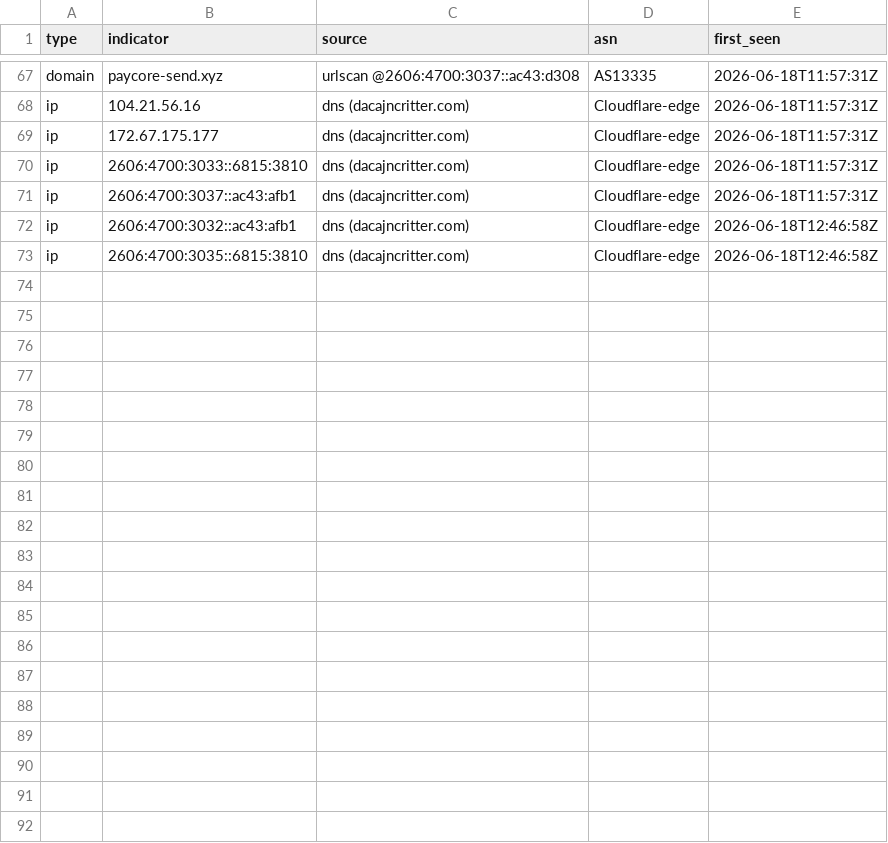
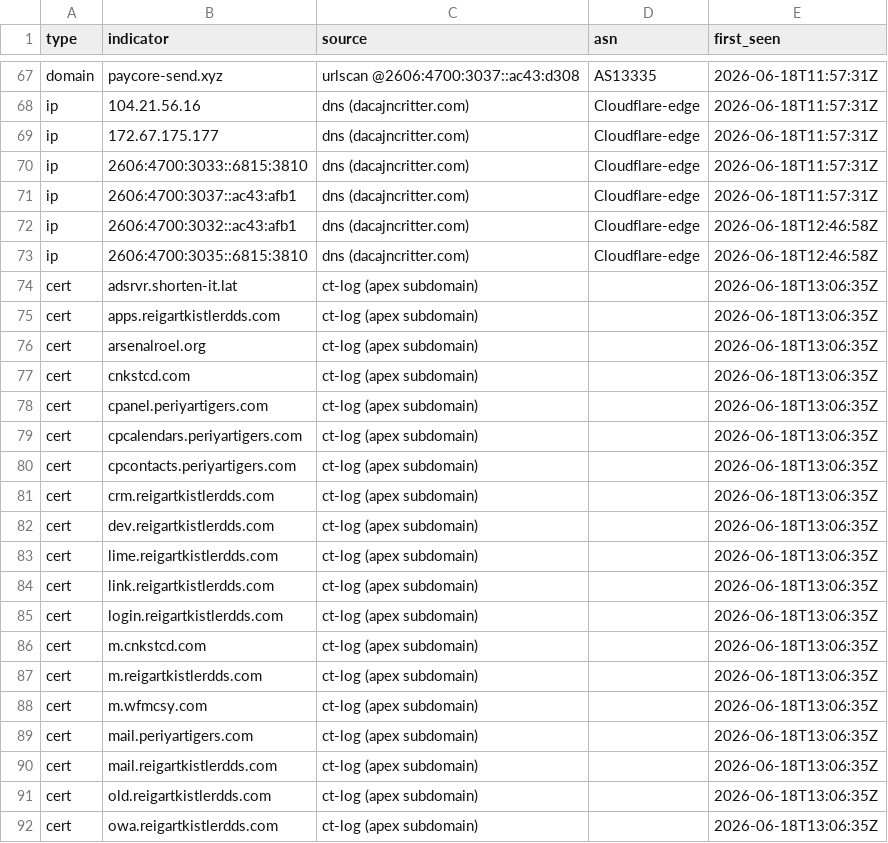
Before and after one commit to malek-alhu/marketplace-phaas-tracker, a CSV file: monitor/findings.csv, drawn as a sheet; only a part is shown, gaps mark what is left out; the diff covers the shown part only; the diff names each change by its address in the sheet, - before the commit and + after, or states it on an @@ line.

```diff
--- a/monitor/findings.csv
+++ b/monitor/findings.csv
+row 74: cert | adsrvr.shorten-it.lat | ct-log (apex subdomain) |  | 2026-06-18T13:06:35Z
+row 75: cert | apps.reigartkistlerdds.com | ct-log (apex subdomain) |  | 2026-06-18T13:06:35Z
+row 76: cert | arsenalroel.org | ct-log (apex subdomain) |  | 2026-06-18T13:06:35Z
+row 77: cert | cnkstcd.com | ct-log (apex subdomain) |  | 2026-06-18T13:06:35Z
+row 78: cert | cpanel.periyartigers.com | ct-log (apex subdomain) |  | 2026-06-18T13:06:35Z
+row 79: cert | cpcalendars.periyartigers.com | ct-log (apex subdomain) |  | 2026-06-18T13:06:35Z
+row 80: cert | cpcontacts.periyartigers.com | ct-log (apex subdomain) |  | 2026-06-18T13:06:35Z
+row 81: cert | crm.reigartkistlerdds.com | ct-log (apex subdomain) |  | 2026-06-18T13:06:35Z
+row 82: cert | dev.reigartkistlerdds.com | ct-log (apex subdomain) |  | 2026-06-18T13:06:35Z
+row 83: cert | lime.reigartkistlerdds.com | ct-log (apex subdomain) |  | 2026-06-18T13:06:35Z
+row 84: cert | link.reigartkistlerdds.com | ct-log (apex subdomain) |  | 2026-06-18T13:06:35Z
+row 85: cert | login.reigartkistlerdds.com | ct-log (apex subdomain) |  | 2026-06-18T13:06:35Z
+row 86: cert | m.cnkstcd.com | ct-log (apex subdomain) |  | 2026-06-18T13:06:35Z
+row 87: cert | m.reigartkistlerdds.com | ct-log (apex subdomain) |  | 2026-06-18T13:06:35Z
+row 88: cert | m.wfmcsy.com | ct-log (apex subdomain) |  | 2026-06-18T13:06:35Z
+row 89: cert | mail.periyartigers.com | ct-log (apex subdomain) |  | 2026-06-18T13:06:35Z
+row 90: cert | mail.reigartkistlerdds.com | ct-log (apex subdomain) |  | 2026-06-18T13:06:35Z
+row 91: cert | old.reigartkistlerdds.com | ct-log (apex subdomain) |  | 2026-06-18T13:06:35Z
+row 92: cert | owa.reigartkistlerdds.com | ct-log (apex subdomain) |  | 2026-06-18T13:06:35Z
```
Also changed, not shown: 22 added rows elsewhere in this file, monitor/scans.csv, 7 other files.
